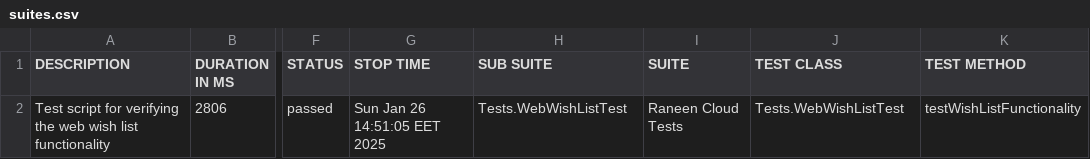
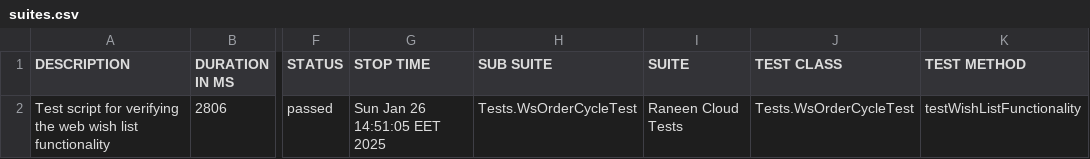
Before and after one commit to moatazmustafa/Raneen-Project, a CSV file: allure-report/data/suites.csv, drawn as a sheet; only a part is shown, gaps mark what is left out; the diff names each change by its address in the sheet, - before the commit and + after, or states it on an @@ line.

```diff
--- a/allure-report/data/suites.csv
+++ b/allure-report/data/suites.csv
-H2 (SUB SUITE): Tests.WebWishListTest
+H2 (SUB SUITE): Tests.WsOrderCycleTest
-J2 (TEST CLASS): Tests.WebWishListTest
+J2 (TEST CLASS): Tests.WsOrderCycleTest
```
Also changed, not shown: 4 other files.
